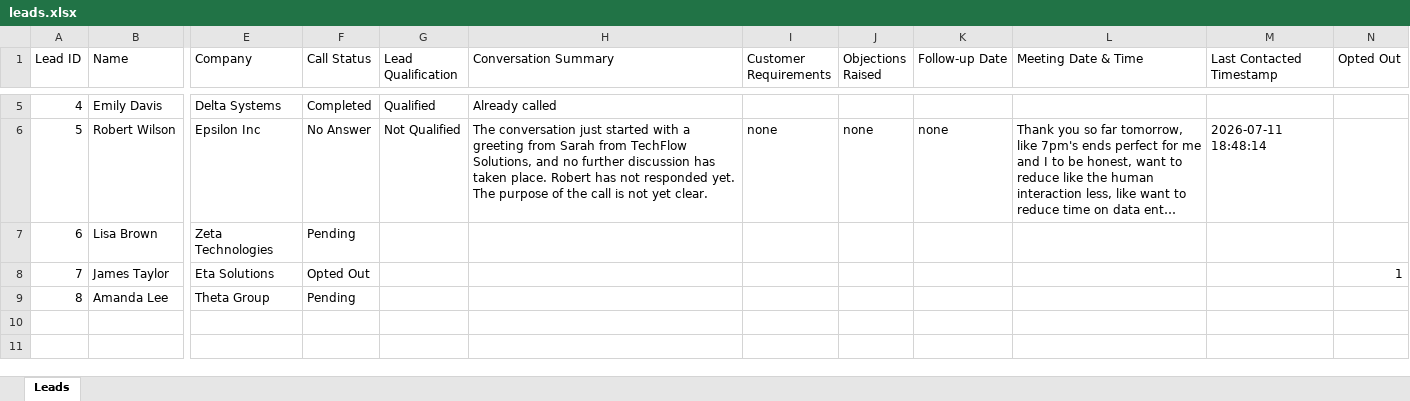
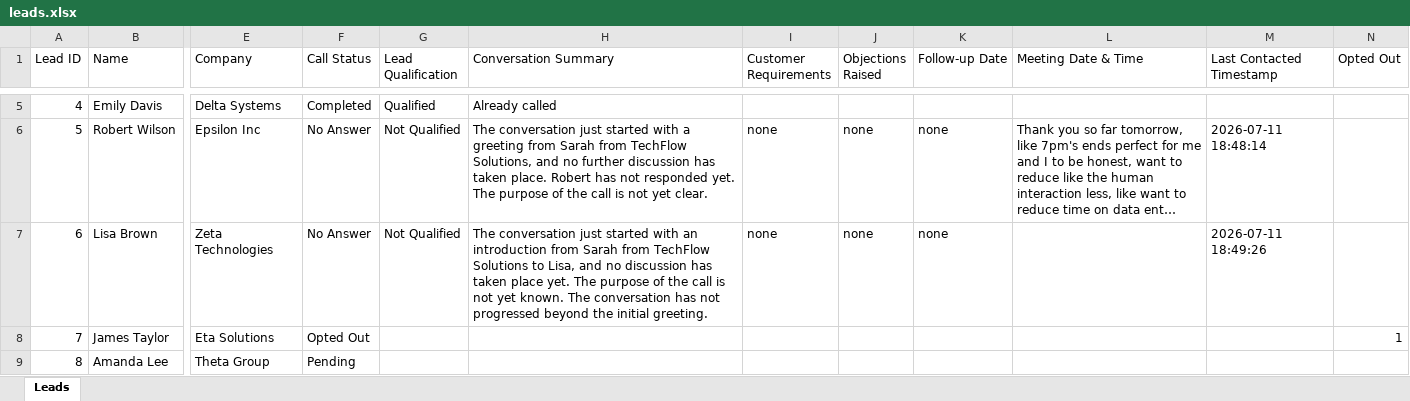
Before and after one commit to vanshx999/sales-voice-agent, an Excel workbook: data/leads.xlsx, sheet Leads, drawn as a sheet; only a part is shown, gaps mark what is left out; long unchanged cells end in …; values as stored, in another font and other column widths than the file's, no borders; the diff names each change by its address in the sheet, - before the commit and + after, or states it on an @@ line.

```diff
--- a/data/leads.xlsx (sheet Leads)
+++ b/data/leads.xlsx (sheet Leads)
-F7 (Call Status): Pending
+F7 (Call Status): No Answer
-G7 (Lead Qualification): (empty)
+G7 (Lead Qualification): Not Qualified
-H7 (Conversation Summary): (empty)
+H7 (Conversation Summary): The conversation just started with an introduction from Sarah from TechFlow Solutions to Lisa, and no discussion has taken place yet. The purpose of the call is not yet known. The conversation has not progressed beyond the initial greeting.
-I7 (Customer Requirements): (empty)
+I7 (Customer Requirements): none
-J7 (Objections Raised): (empty)
+J7 (Objections Raised): none
-K7 (Follow-up Date): (empty)
+K7 (Follow-up Date): none
-M7 (Last Contacted Timestamp): (empty)
+M7 (Last Contacted Timestamp): 2026-07-11 18:49:26
```
Also changed, not shown: 1 other file.
